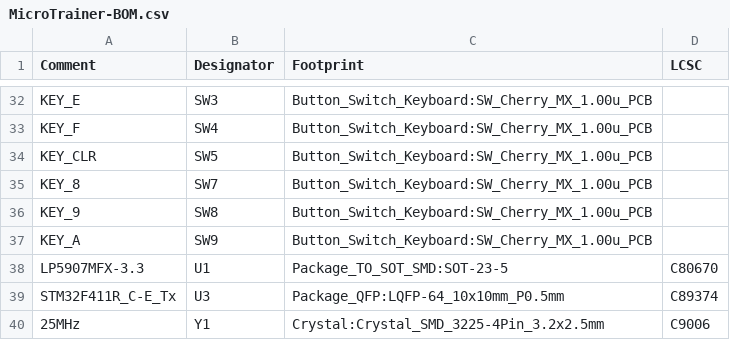
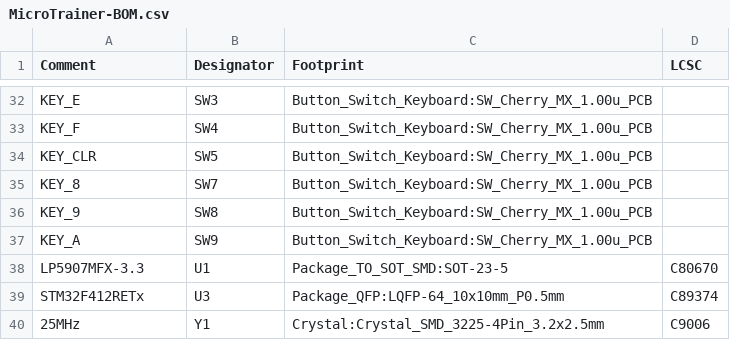
Before and after one commit to mlyle/armtrainer, a CSV file: hw/gerber/MicroTrainer-BOM.csv, drawn as a sheet; only a part is shown, gaps mark what is left out.

```diff
--- a/hw/gerber/MicroTrainer-BOM.csv
+++ b/hw/gerber/MicroTrainer-BOM.csv
@@ -38,3 +38,3 @@ Comment,Designator,Footprint,LCSC
 "LP5907MFX-3.3","U1","Package_TO_SOT_SMD:SOT-23-5","C80670"
-"STM32F411R_C-E_Tx","U3","Package_QFP:LQFP-64_10x10mm_P0.5mm","C89374"
+"STM32F412RETx","U3","Package_QFP:LQFP-64_10x10mm_P0.5mm","C89374"
 "25MHz","Y1","Crystal:Crystal_SMD_3225-4Pin_3.2x2.5mm","C9006"
```
Also changed, not shown: 1 other file.
